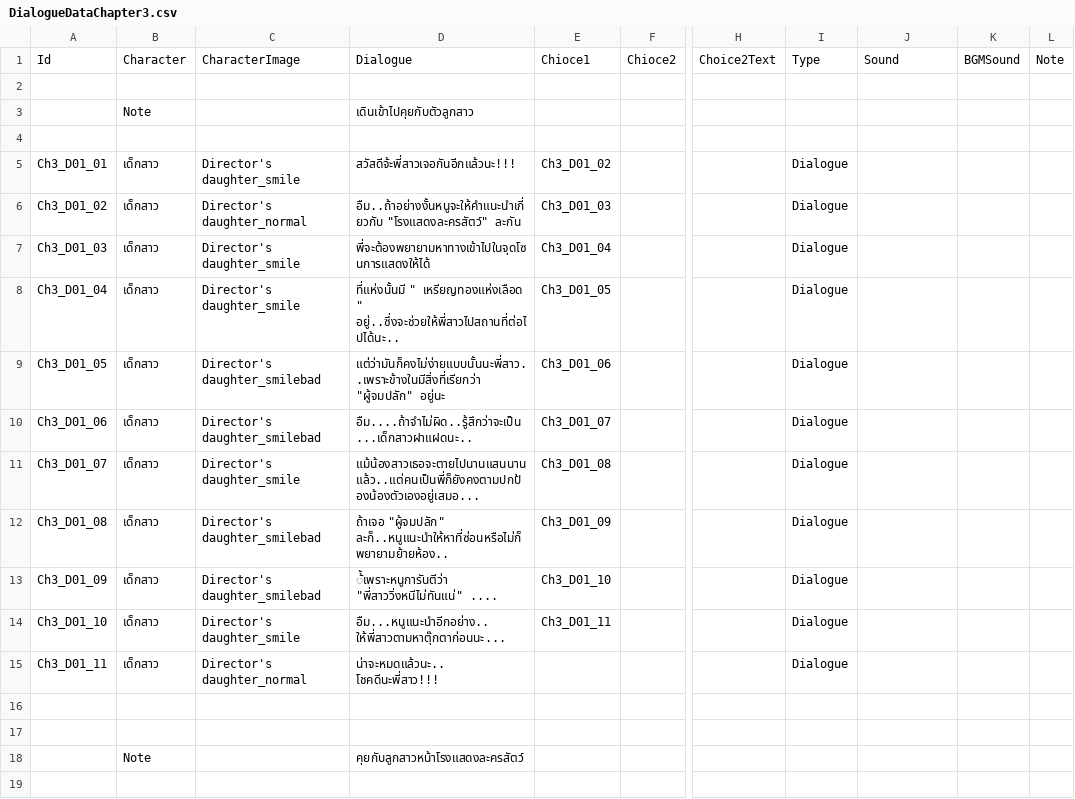
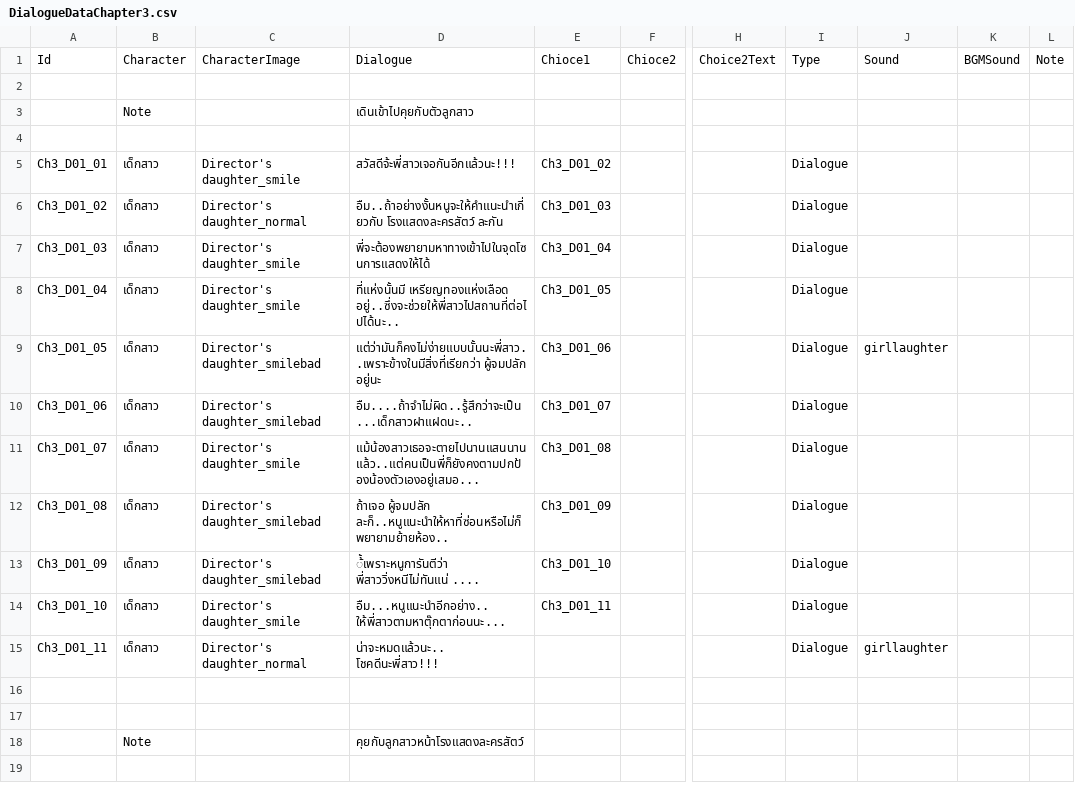
Before and after one commit to JojoeTP/Aquarium, a CSV file: Assets/StreamingAssets/DialogueData/DialogueDataChapter3.csv, drawn as a sheet; only a part is shown, gaps mark what is left out; the diff covers the shown part only; the diff names each change by its address in the sheet, - before the commit and + after, or states it on an @@ line.

```diff
--- a/Assets/StreamingAssets/DialogueData/DialogueDataChapter3.csv
+++ b/Assets/StreamingAssets/DialogueData/DialogueDataChapter3.csv
-D6: อืม..ถ้าอย่างงั้นหนูจะให้คำแนะนำเกี่ยวกับ "โรงแสดงละครสัตว์" ละกัน
+D6: อืม..ถ้าอย่างงั้นหนูจะให้คำแนะนำเกี่ยวกับ โรงแสดงละครสัตว์ ละกัน
-D8: ที่แห่งนั้นมี " เหรียญทองแห่งเลือด " อยู่..ซึ่งจะช่วยให้พี่สาวไปสถานที่ต่อไปได้นะ..
+D8: ที่แห่งนั้นมี เหรียญทองแห่งเลือด อยู่..ซึ่งจะช่วยให้พี่สาวไปสถานที่ต่อไปได้นะ..
-D9: แต่ว่ามันก็คงไม่ง่ายแบบนั้นนะพี่สาว..เพราะข้างในมีสิ่งที่เรียกว่า "ผู้จมปลัก" อยู่นะ
+D9: แต่ว่ามันก็คงไม่ง่ายแบบนั้นนะพี่สาว..เพราะข้างในมีสิ่งที่เรียกว่า ผู้จมปลัก อยู่นะ
-J9: (empty)
+J9: girllaughter
-D12: ถ้าเจอ "ผู้จมปลัก" ละก็..หนูแนะนำให้หาที่ซ่อนหรือไม่ก็พยายามย้ายห้อง..
+D12: ถ้าเจอ ผู้จมปลัก ละก็..หนูแนะนำให้หาที่ซ่อนหรือไม่ก็พยายามย้ายห้อง..
-D13: ้้เพราะหนูการันตีว่า "พี่สาววิ่งหนีไม่ทันแน่" ....
+D13: ้้เพราะหนูการันตีว่า พี่สาววิ่งหนีไม่ทันแน่ ....
-J15: (empty)
+J15: girllaughter
```
Also changed, not shown: 21 edited cells elsewhere in this file, Assets/StreamingAssets/DialogueData/DialogueDataChapter0.csv, Assets/StreamingAssets/DialogueData/DialogueDataChapter1.csv, 8 other files.
